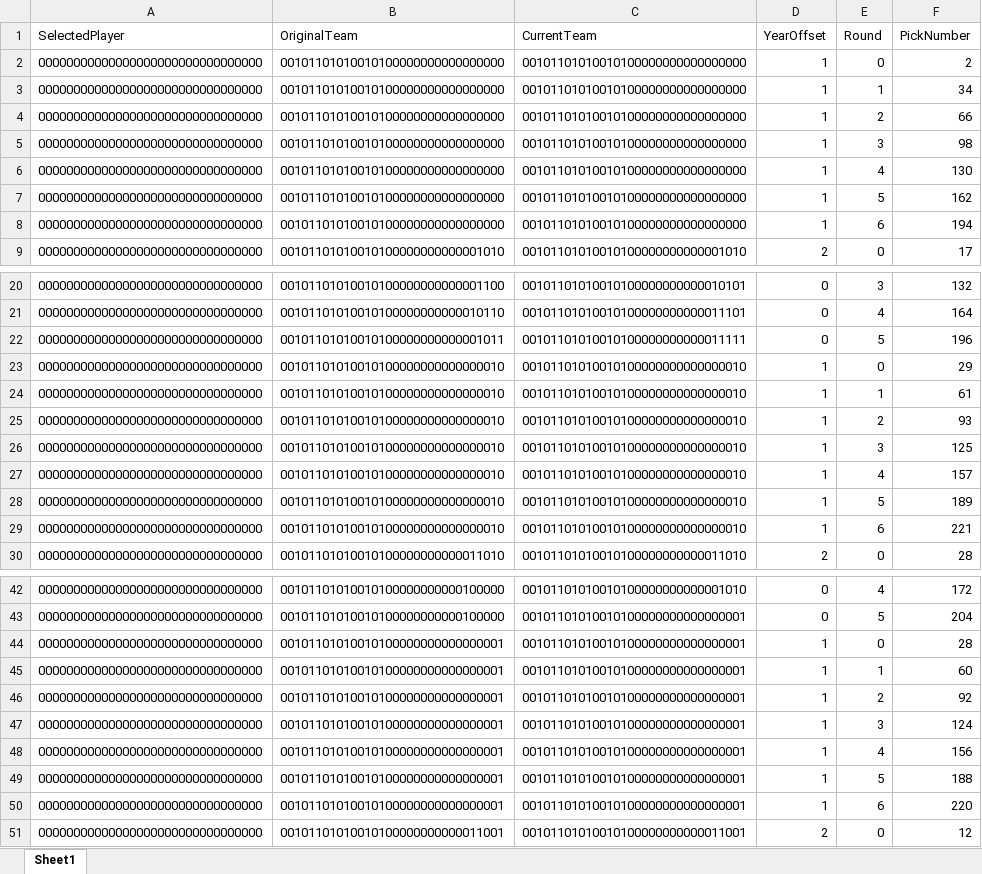
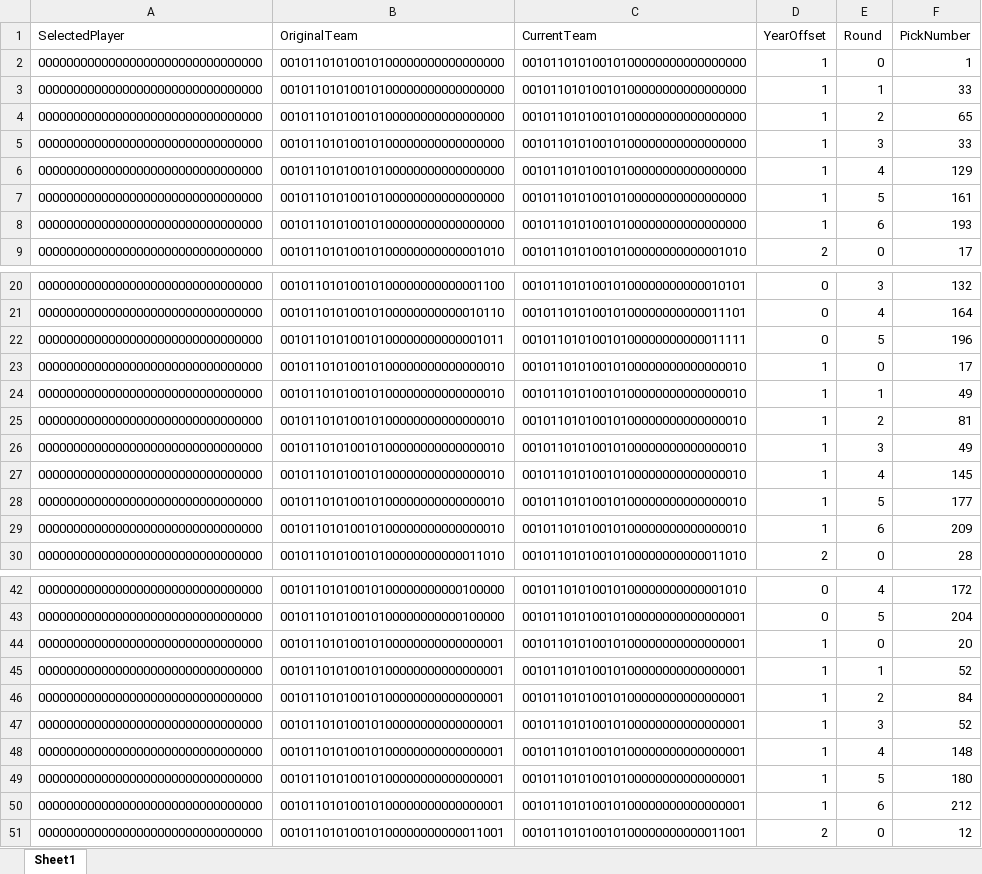
Before and after one commit to ethpec/MaddenDraftTool, an Excel workbook: Files/TestFiles/DraftPicks.xlsx, sheet Sheet1, drawn as a sheet; only a part is shown, gaps mark what is left out; values as stored, in another font and other column widths than the file's, no borders; the diff covers the shown part only; the diff names each change by its address in the sheet, - before the commit and + after, or states it on an @@ line.

```diff
--- a/Files/TestFiles/DraftPicks.xlsx (sheet Sheet1)
+++ b/Files/TestFiles/DraftPicks.xlsx (sheet Sheet1)
-F2 (PickNumber): 2
+F2 (PickNumber): 1
-F3 (PickNumber): 34
+F3 (PickNumber): 33
-F4 (PickNumber): 66
+F4 (PickNumber): 65
-F5 (PickNumber): 98
+F5 (PickNumber): 33
-F6 (PickNumber): 130
+F6 (PickNumber): 129
-F7 (PickNumber): 162
+F7 (PickNumber): 161
-F8 (PickNumber): 194
+F8 (PickNumber): 193
-F23 (PickNumber): 29
+F23 (PickNumber): 17
-F24 (PickNumber): 61
+F24 (PickNumber): 49
-F25 (PickNumber): 93
+F25 (PickNumber): 81
-F26 (PickNumber): 125
+F26 (PickNumber): 49
-F27 (PickNumber): 157
+F27 (PickNumber): 145
-F28 (PickNumber): 189
+F28 (PickNumber): 177
-F29 (PickNumber): 221
+F29 (PickNumber): 209
-F44 (PickNumber): 28
+F44 (PickNumber): 20
-F45 (PickNumber): 60
+F45 (PickNumber): 52
-F46 (PickNumber): 92
+F46 (PickNumber): 84
-F47 (PickNumber): 124
+F47 (PickNumber): 52
-F48 (PickNumber): 156
+F48 (PickNumber): 148
-F49 (PickNumber): 188
+F49 (PickNumber): 180
-F50 (PickNumber): 220
+F50 (PickNumber): 212
```
Also changed, not shown: 197 edited cells elsewhere in this sheet, Files/TestFiles/DraftPickValue.xlsx, Files/TestFiles/PositionNeeds.xlsx.
